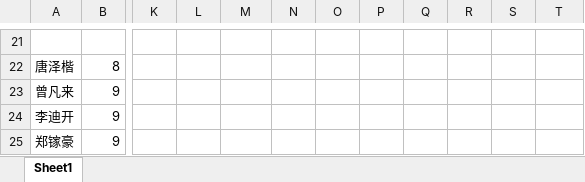
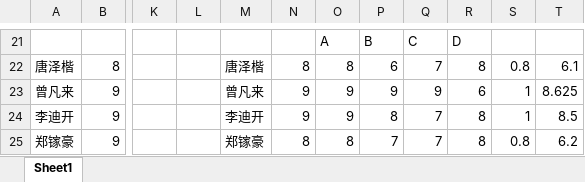
Before and after one commit to zflbigbang/scomp, an Excel workbook: SRA2024-G07-项目计划/绩效评价表.xlsx, sheet Sheet1, drawn as a sheet; only a part is shown, gaps mark what is left out; values as stored, in another font and other column widths than the file's, no cell formats; charts and pictures not drawn; the diff covers the shown part only; the diff names each change by its address in the sheet, - before the commit and + after, or states it on an @@ line.

```diff
--- a/SRA2024-G07-项目计划/绩效评价表.xlsx (sheet Sheet1)
+++ b/SRA2024-G07-项目计划/绩效评价表.xlsx (sheet Sheet1)
-O21: (empty)
+O21: A
-P21: (empty)
+P21: B
-Q21: (empty)
+Q21: C
-R21: (empty)
+R21: D
-M22: (empty)
+M22: 唐泽楷
-N22: (empty)
+N22: 8
-O22: (empty)
+O22: 8
-P22: (empty)
+P22: 6
-Q22: (empty)
+Q22: 7
-R22: (empty)
+R22: 8
-S22: (empty)
+S22: 0.8
-T22: (empty)
+T22: 6.1
-M23: (empty)
+M23: 曾凡来
-N23:N24: (empty)
+N23:N24: 9
-O23:O24: (empty)
+O23:O24: 9
-P23: (empty)
+P23: 9
-Q23: (empty)
+Q23: 9
-R23: (empty)
+R23: 6
-S23:S24: (empty)
+S23:S24: 1
-T23: (empty)
+T23: 8.625
-M24: (empty)
+M24: 李迪开
-P24: (empty)
+P24: 8
-Q24:Q25: (empty)
+Q24:Q25: 7
-R24:R25: (empty)
+R24:R25: 8
-T24: (empty)
+T24: 8.5
-M25: (empty)
+M25: 郑镓豪
-N25: (empty)
+N25: 8
-O25: (empty)
+O25: 8
-P25: (empty)
+P25: 7
-S25: (empty)
+S25: 0.8
-T25: (empty)
+T25: 6.2
```
Also changed, not shown: 134 edited cells and merged cells elsewhere in this sheet, cell formats, charts or pictures, 需求变更/5.xlsx, 10 other files.
